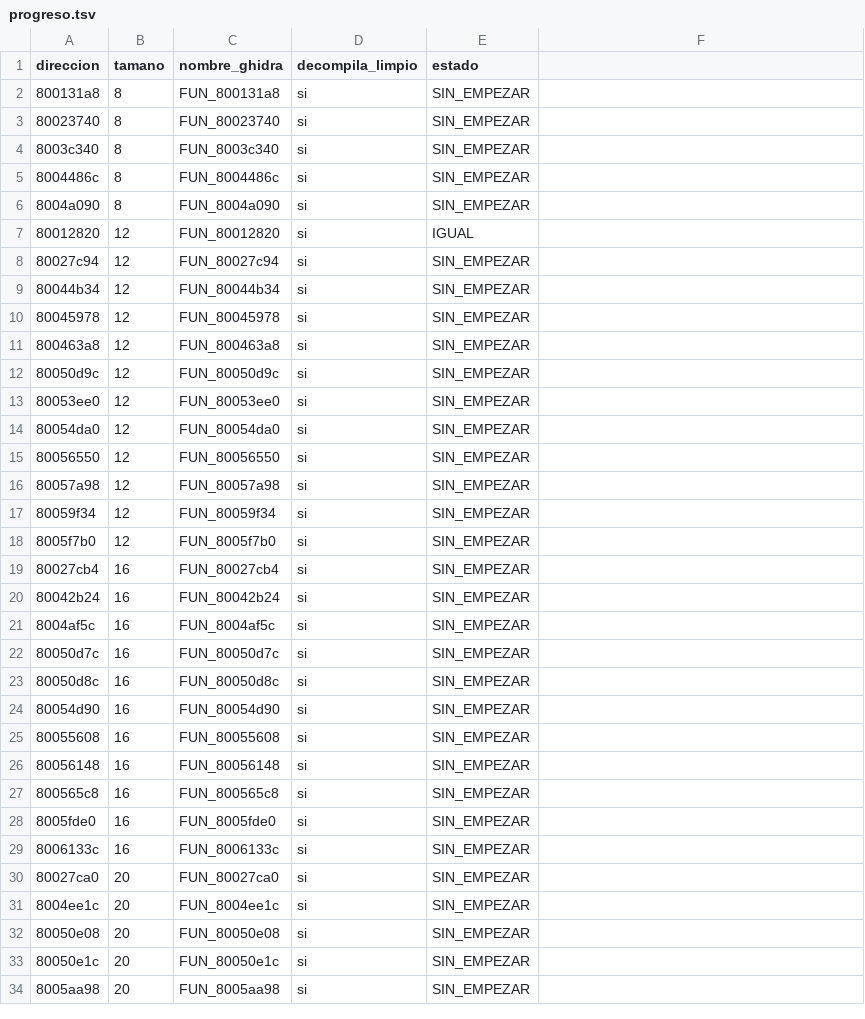
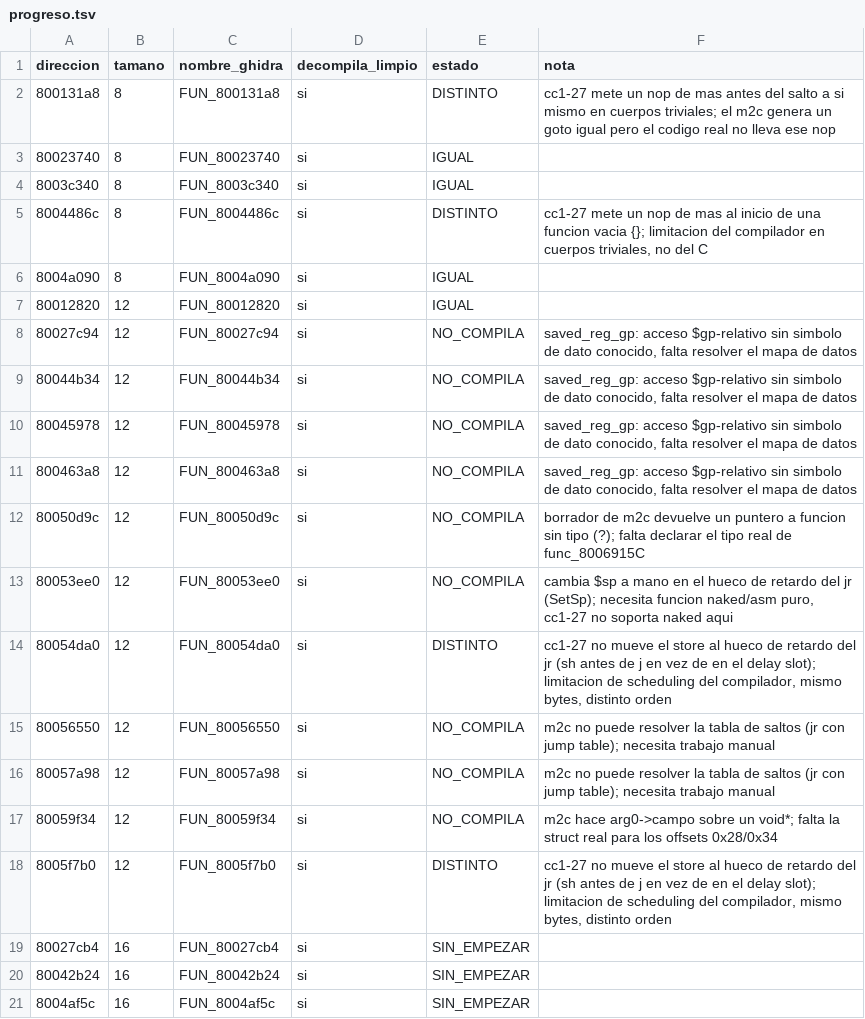
Before and after one commit to Tunuba/CROC2, a TSV file: decomp/progreso.tsv, drawn as a sheet; only a part is shown; the shorter side is filled out with more unchanged rows; the diff names each change by its address in the sheet, - before the commit and + after, or states it on an @@ line.

```diff
--- a/decomp/progreso.tsv
+++ b/decomp/progreso.tsv
-F1: (empty)
+F1: nota
-E2 (estado): SIN_EMPEZAR
+E2 (estado): DISTINTO
-F2 (nota): (empty)
+F2 (nota): cc1-27 mete un nop de mas antes del salto a si mismo en cuerpos triviales; el m2c genera un goto igual pero el codigo real no lleva ese nop
-E3:E4 (estado): SIN_EMPEZAR
+E3:E4 (estado): IGUAL
-E5 (estado): SIN_EMPEZAR
+E5 (estado): DISTINTO
-F5 (nota): (empty)
+F5 (nota): cc1-27 mete un nop de mas al inicio de una funcion vacia {}; limitacion del compilador en cuerpos triviales, no del C
-E6 (estado): SIN_EMPEZAR
+E6 (estado): IGUAL
-E8:E13 (estado): SIN_EMPEZAR
+E8:E13 (estado): NO_COMPILA
-F8:F11 (nota): (empty)
+F8:F11 (nota): saved_reg_gp: acceso $gp-relativo sin simbolo de dato conocido, falta resolver el mapa de datos
-F12 (nota): (empty)
+F12 (nota): borrador de m2c devuelve un puntero a funcion sin tipo (?); falta declarar el tipo real de func_8006915C
-F13 (nota): (empty)
+F13 (nota): cambia $sp a mano en el hueco de retardo del jr (SetSp); necesita funcion naked/asm puro, cc1-27 no soporta naked aqui
-E14 (estado): SIN_EMPEZAR
+E14 (estado): DISTINTO
-F14 (nota): (empty)
+F14 (nota): cc1-27 no mueve el store al hueco de retardo del jr (sh antes de j en vez de en el delay slot); limitacion de scheduling del compilador, mismo bytes, distinto orden
-E15:E17 (estado): SIN_EMPEZAR
+E15:E17 (estado): NO_COMPILA
-F15:F16 (nota): (empty)
+F15:F16 (nota): m2c no puede resolver la tabla de saltos (jr con jump table); necesita trabajo manual
-F17 (nota): (empty)
+F17 (nota): m2c hace arg0->campo sobre un void*; falta la struct real para los offsets 0x28/0x34
-E18 (estado): SIN_EMPEZAR
+E18 (estado): DISTINTO
-F18 (nota): (empty)
+F18 (nota): cc1-27 no mueve el store al hueco de retardo del jr (sh antes de j en vez de en el delay slot); limitacion de scheduling del compilador, mismo bytes, distinto orden
```
Also changed, not shown: 11 other files.
